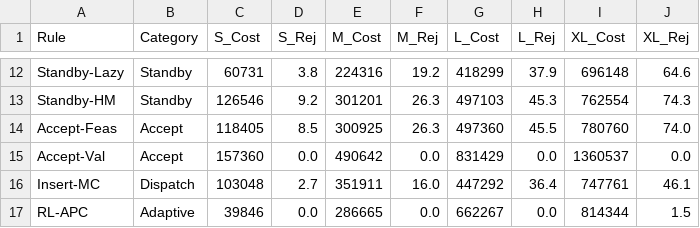
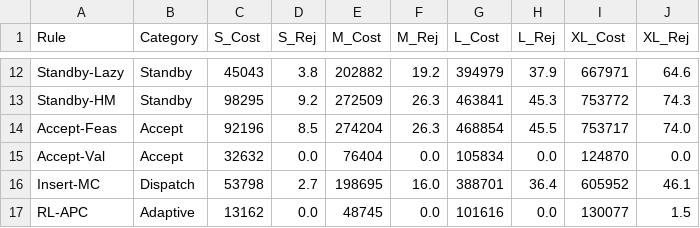
Before and after one commit to RRRRRRRRonan/R3, a CSV file: results/paper/ejor_table3_rules.csv, drawn as a sheet; only a part is shown, gaps mark what is left out; the diff covers the shown part only; the diff names each change by its address in the sheet, - before the commit and + after, or states it on an @@ line.

```diff
--- a/results/paper/ejor_table3_rules.csv
+++ b/results/paper/ejor_table3_rules.csv
-C12 (S_Cost): 60731
+C12 (S_Cost): 45043
-E12 (M_Cost): 224316
+E12 (M_Cost): 202882
-G12 (L_Cost): 418299
+G12 (L_Cost): 394979
-I12 (XL_Cost): 696148
+I12 (XL_Cost): 667971
-C13 (S_Cost): 126546
+C13 (S_Cost): 98295
-E13 (M_Cost): 301201
+E13 (M_Cost): 272509
-G13 (L_Cost): 497103
+G13 (L_Cost): 463841
-I13 (XL_Cost): 762554
+I13 (XL_Cost): 753772
-C14 (S_Cost): 118405
+C14 (S_Cost): 92196
-E14 (M_Cost): 300925
+E14 (M_Cost): 274204
-G14 (L_Cost): 497360
+G14 (L_Cost): 468854
-I14 (XL_Cost): 780760
+I14 (XL_Cost): 753717
-C15 (S_Cost): 157360
+C15 (S_Cost): 32632
-E15 (M_Cost): 490642
+E15 (M_Cost): 76404
-G15 (L_Cost): 831429
+G15 (L_Cost): 105834
-I15 (XL_Cost): 1360537
+I15 (XL_Cost): 124870
-C16 (S_Cost): 103048
+C16 (S_Cost): 53798
-E16 (M_Cost): 351911
+E16 (M_Cost): 198695
-G16 (L_Cost): 447292
+G16 (L_Cost): 388701
-I16 (XL_Cost): 747761
+I16 (XL_Cost): 605952
-C17 (S_Cost): 39846
+C17 (S_Cost): 13162
-E17 (M_Cost): 286665
+E17 (M_Cost): 48745
-G17 (L_Cost): 662267
+G17 (L_Cost): 101616
-I17 (XL_Cost): 814344
+I17 (XL_Cost): 130077
```
Also changed, not shown: 40 edited cells elsewhere in this file, results/paper/ejor_table2_training.csv, results/paper/ejor_table4_rl_vs_best.csv, 13 other files.
